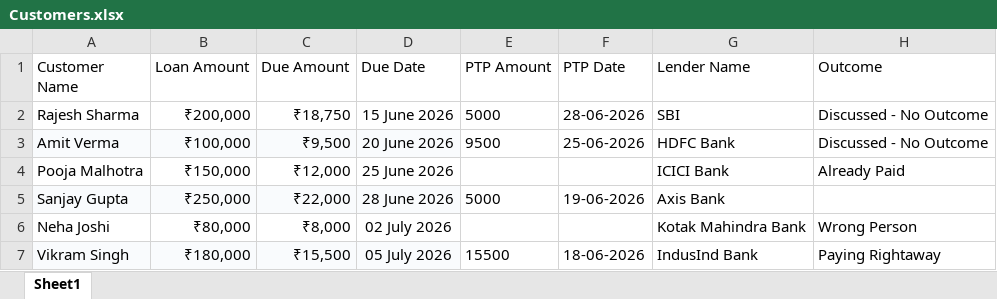
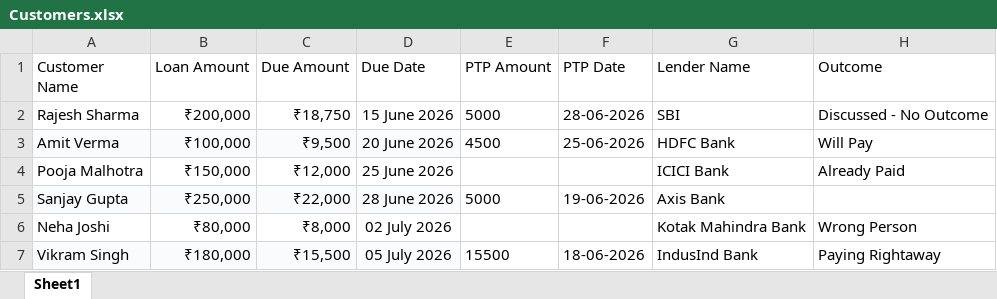
Before and after one commit to iLeadsBhavyaG/livekit, an Excel workbook: data/Customers.xlsx, sheet Sheet1, drawn as a sheet; values as stored, in another font and other column widths than the file's, no borders; the diff names each change by its address in the sheet, - before the commit and + after, or states it on an @@ line.

```diff
--- a/data/Customers.xlsx (sheet Sheet1)
+++ b/data/Customers.xlsx (sheet Sheet1)
-E3 (PTP Amount): 9500
+E3 (PTP Amount): 4500
-H3 (Outcome): Discussed - No Outcome
+H3 (Outcome): Will Pay
```
Also changed, not shown: 1 other file.
